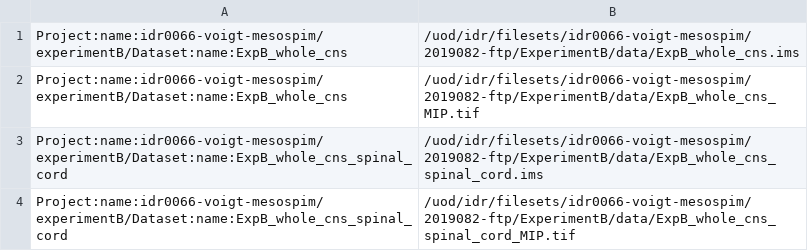
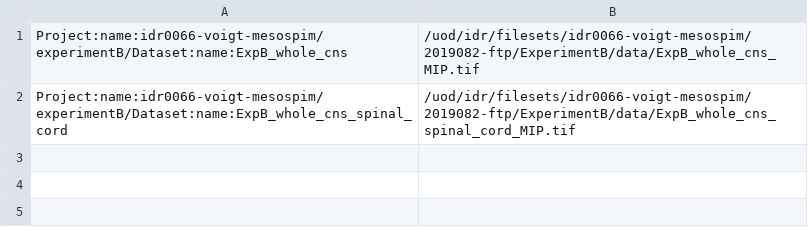
Before and after one commit to francesw/idr0066-voigt-mesospim, a TSV file: experimentB/idr0066-experimentB-filePaths.tsv, drawn as a sheet.

```diff
--- a/experimentB/idr0066-experimentB-filePaths.tsv
+++ b/experimentB/idr0066-experimentB-filePaths.tsv
@@ -1,4 +1,2 @@
-Project:name:idr0066-voigt-mesospim/experimentB/Dataset:name:ExpB_whole_cns	/uod/idr/filesets/idr0066-voigt-mesospim/2019082-ftp/ExperimentB/data/ExpB_whole_cns.ims
 Project:name:idr0066-voigt-mesospim/experimentB/Dataset:name:ExpB_whole_cns	/uod/idr/filesets/idr0066-voigt-mesospim/2019082-ftp/ExperimentB/data/ExpB_whole_cns_MIP.tif
-Project:name:idr0066-voigt-mesospim/experimentB/Dataset:name:ExpB_whole_cns_spinal_cord	/uod/idr/filesets/idr0066-voigt-mesospim/2019082-ftp/ExperimentB/data/ExpB_whole_cns_spinal_cord.ims
 Project:name:idr0066-voigt-mesospim/experimentB/Dataset:name:ExpB_whole_cns_spinal_cord	/uod/idr/filesets/idr0066-voigt-mesospim/2019082-ftp/ExperimentB/data/ExpB_whole_cns_spinal_cord_MIP.tif
```
Also changed, not shown: 1 other file.
